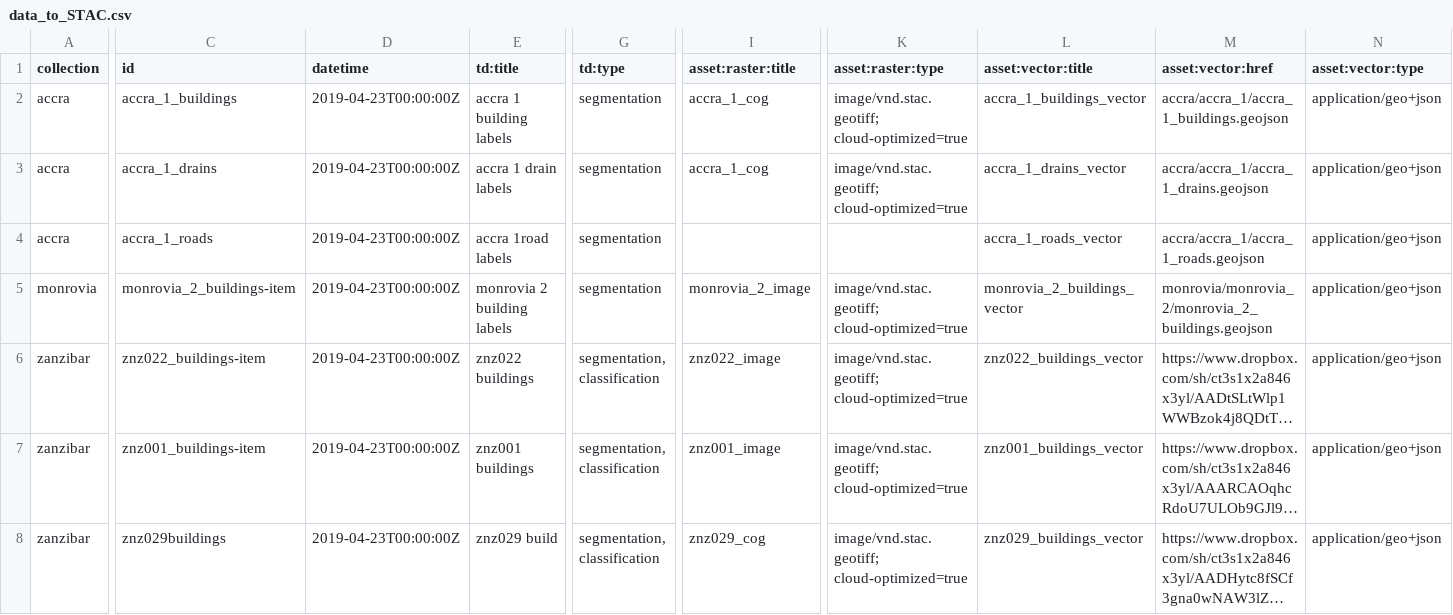
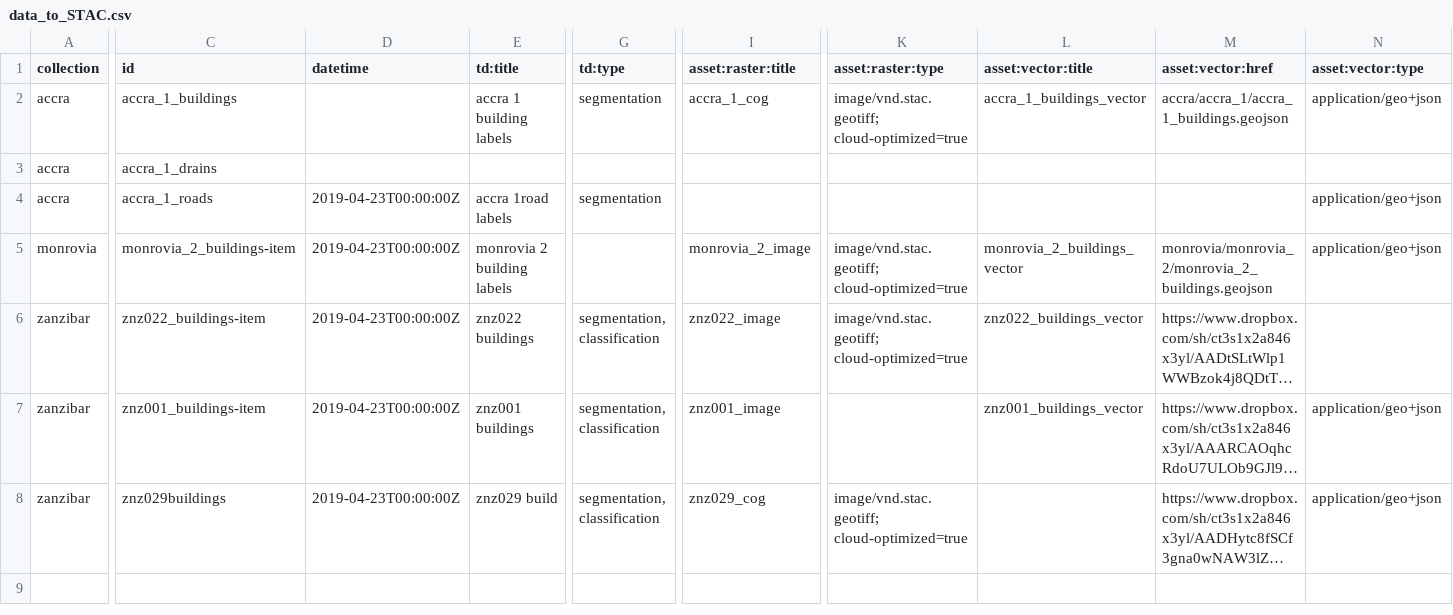
Before and after one commit to axellblanc/stac4Challenge, a CSV file: STAC_challenge_5/data_to_STAC.csv, drawn as a sheet; only a part is shown, gaps mark what is left out; long unchanged cells end in …; the diff covers the shown part only; the diff names each change by its address in the sheet, - before the commit and + after, or states it on an @@ line.

```diff
--- a/STAC_challenge_5/data_to_STAC.csv
+++ b/STAC_challenge_5/data_to_STAC.csv
-D2:D3 (datetime): 2019-04-23T00:00:00Z
+D2:D3 (datetime): (empty)
-E3 (td:title): accra 1 drain labels
+E3 (td:title): (empty)
-G3 (td:type): segmentation
+G3 (td:type): (empty)
-I3 (asset:raster:title): accra_1_cog
+I3 (asset:raster:title): (empty)
-K3 (asset:raster:type): image/vnd.stac.geotiff; cloud-optimized=true
+K3 (asset:raster:type): (empty)
-L3 (asset:vector:title): accra_1_drains_vector
+L3 (asset:vector:title): (empty)
-M3 (asset:vector:href): accra/accra_1/accra_1_drains.geojson
+M3 (asset:vector:href): (empty)
-N3 (asset:vector:type): application/geo+json
+N3 (asset:vector:type): (empty)
-L4 (asset:vector:title): accra_1_roads_vector
+L4 (asset:vector:title): (empty)
-M4 (asset:vector:href): accra/accra_1/accra_1_roads.geojson
+M4 (asset:vector:href): (empty)
-G5 (td:type): segmentation
+G5 (td:type): (empty)
-N6 (asset:vector:type): application/geo+json
+N6 (asset:vector:type): (empty)
-K7 (asset:raster:type): image/vnd.stac.geotiff; cloud-optimized=true
+K7 (asset:raster:type): (empty)
-L8 (asset:vector:title): znz029_buildings_vector
+L8 (asset:vector:title): (empty)
```
Also changed, not shown: 1 edited cell elsewhere in this file, 34 other files.
